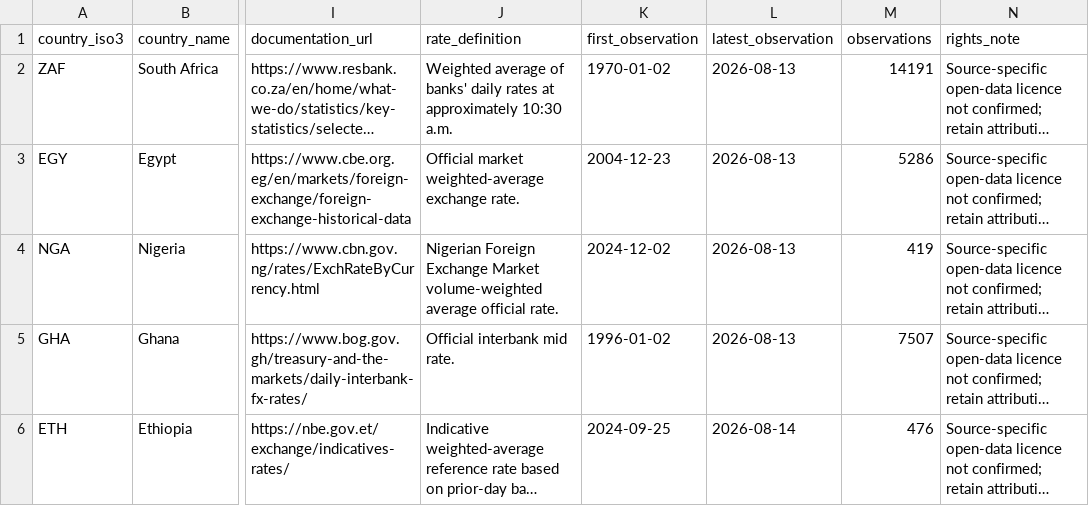
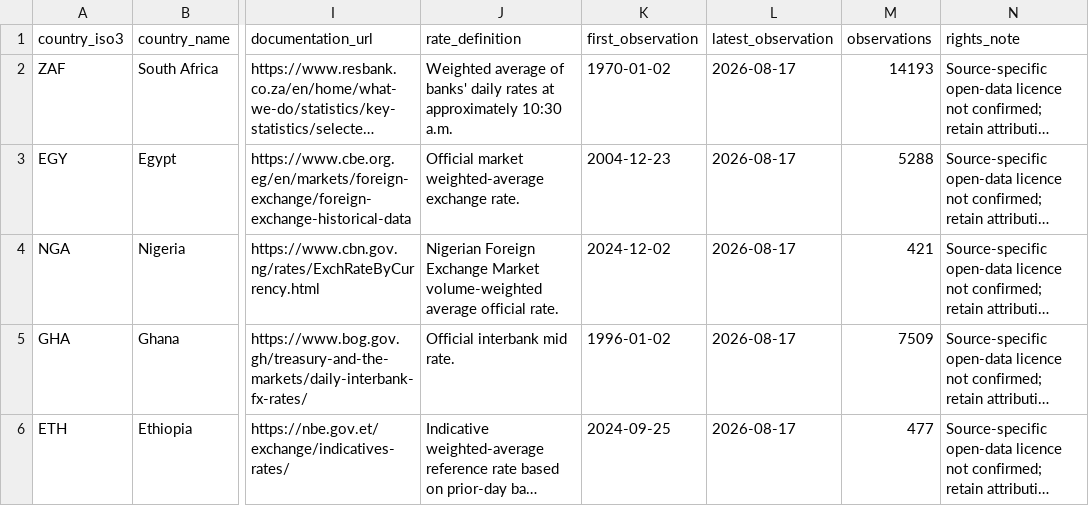
Before and after one commit to jiaxinzhao-econ/africa-in-data, a CSV file: data/sources.csv, drawn as a sheet; only a part is shown, gaps mark what is left out; long unchanged cells end in …; the diff names each change by its address in the sheet, - before the commit and + after, or states it on an @@ line.

```diff
--- a/data/sources.csv
+++ b/data/sources.csv
-L2:L5 (latest_observation): 2026-08-13
+L2:L5 (latest_observation): 2026-08-17
-M2 (observations): 14191
+M2 (observations): 14193
-M3 (observations): 5286
+M3 (observations): 5288
-M4 (observations): 419
+M4 (observations): 421
-M5 (observations): 7507
+M5 (observations): 7509
-L6 (latest_observation): 2026-08-14
+L6 (latest_observation): 2026-08-17
-M6 (observations): 476
+M6 (observations): 477
```
Also changed, not shown: data/etb_daily.csv, data/ngn_daily.csv, 11 other files.
